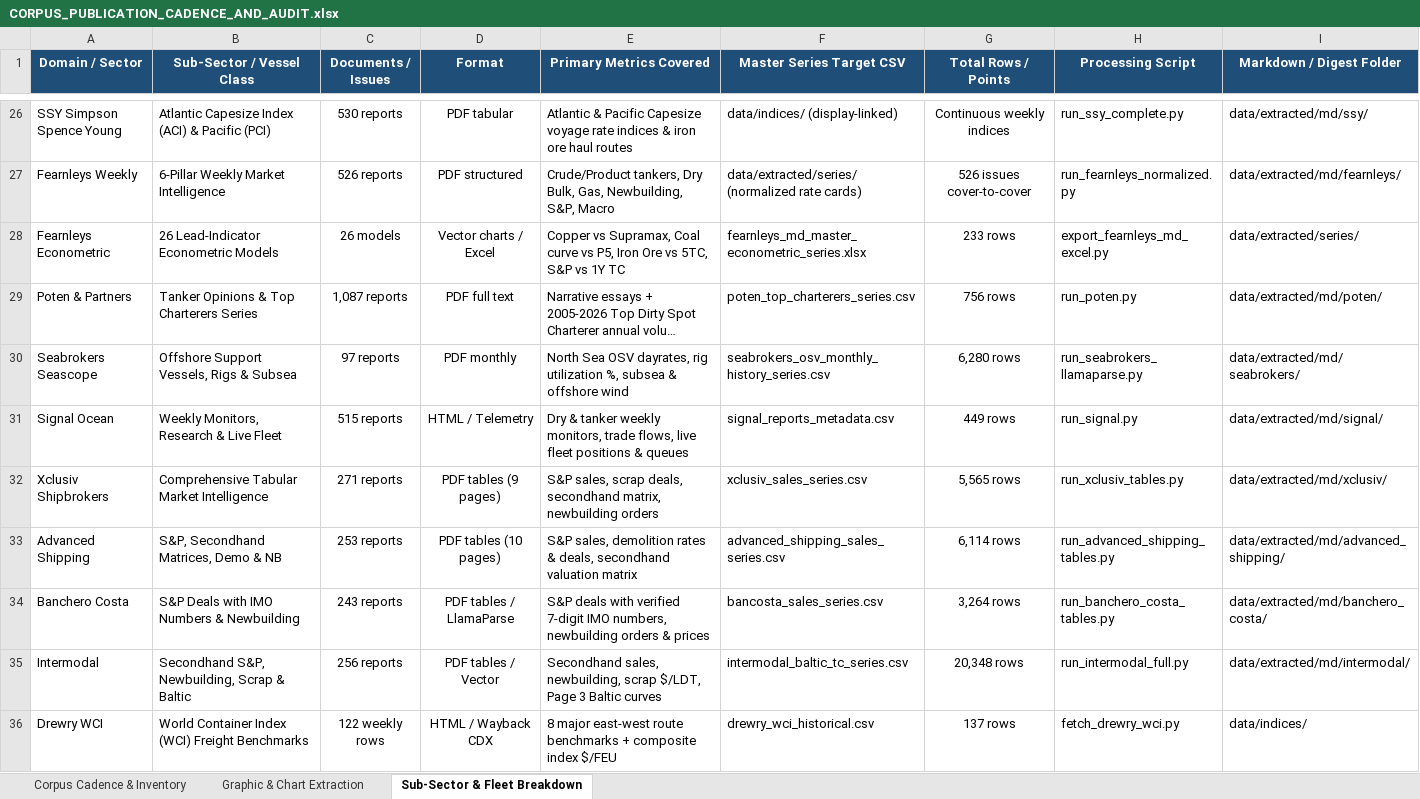
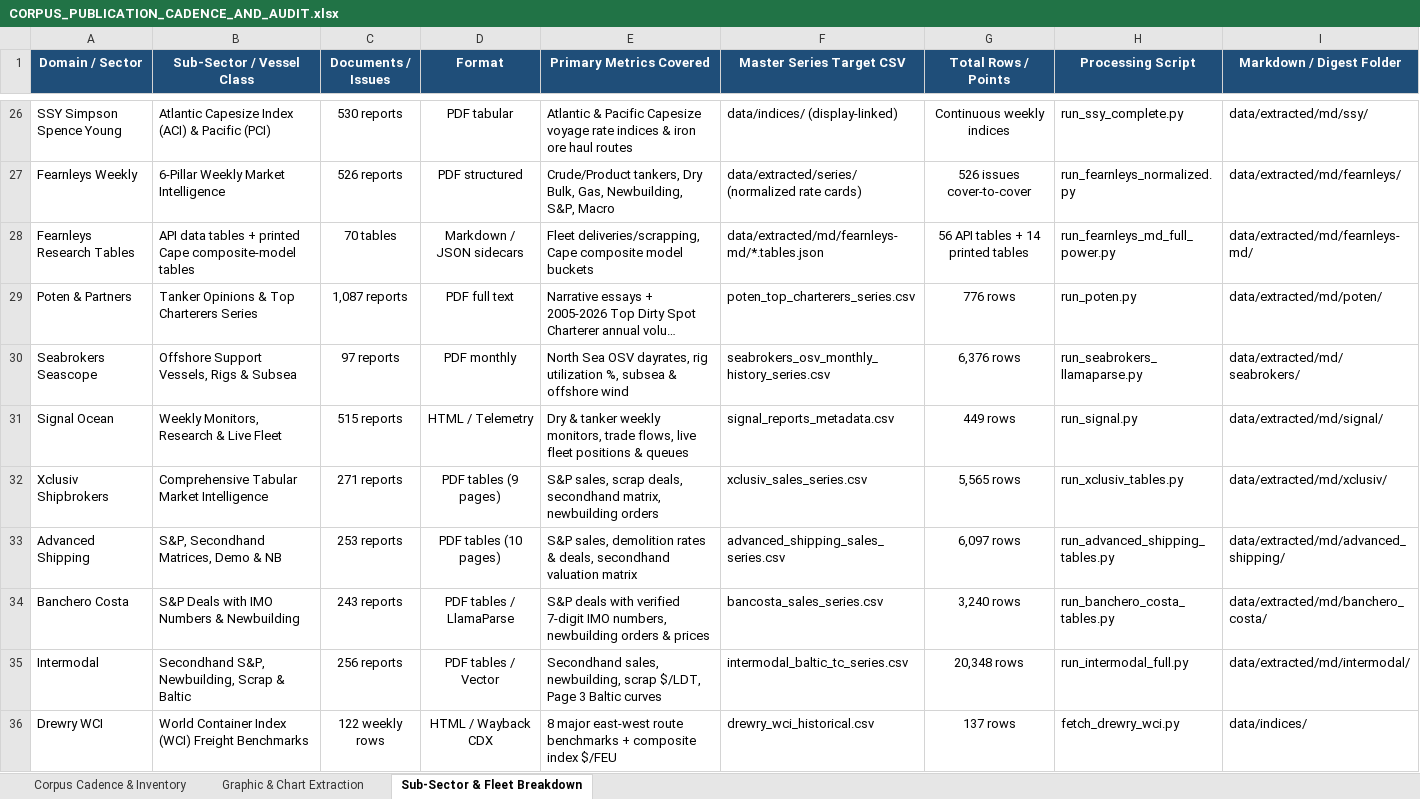
Before and after one commit to yieldchaser/Shipping, an Excel workbook: corpus/CORPUS_PUBLICATION_CADENCE_AND_AUDIT.xlsx, sheet Sub-Sector & Fleet Breakdown, drawn as a sheet; only a part is shown, gaps mark what is left out; long unchanged cells end in …; values as stored, in another font and other column widths than the file's, no borders; removed rows and columns are numbered as before the commit, all else as after; the diff names each change by its address in the sheet, - before the commit and + after, or states it on an @@ line.

Commit message:
data(offshore): ingest latest Seabreeze market report, dayrate series, and update cadence audit [skip ci]

```diff
--- a/corpus/CORPUS_PUBLICATION_CADENCE_AND_AUDIT.xlsx (sheet Sub-Sector & Fleet Breakdown)
+++ b/corpus/CORPUS_PUBLICATION_CADENCE_AND_AUDIT.xlsx (sheet Sub-Sector & Fleet Breakdown)
-row 28: Fearnleys Econometric | 26 Lead-Indicator Econometric Models | 26 models | Vector charts / Excel | Copper vs Supramax, Coal curve vs P5, Iron Ore vs 5TC, S&P vs 1Y TC | fearnleys_md_master_econometric_series.xlsx | 233 rows | export_fearnleys_md_excel.py | data/extracted/series/
+row 28: Fearnleys Research Tables | API data tables + printed Cape composite-model tables | 70 tables | Markdown / JSON sidecars | Fleet deliveries/scrapping, Cape composite model buckets | data/extracted/md/fearnleys-md/*.tables.json | 56 API tables + 14 printed tables | run_fearnleys_md_full_power.py | data/extracted/md/fearnleys-md/
-G29 (Total Rows / Points): 756 rows
+G29 (Total Rows / Points): 776 rows
-G30 (Total Rows / Points): 6,280 rows
+G30 (Total Rows / Points): 6,376 rows
-G33 (Total Rows / Points): 6,114 rows
+G33 (Total Rows / Points): 6,097 rows
-G34 (Total Rows / Points): 3,264 rows
+G34 (Total Rows / Points): 3,240 rows
```
Also changed, not shown: sheet Corpus Cadence & Inventory, sheet Graphic & Chart Extraction, data/extracted/series/corpus_publication_cadence_and_audit.xlsx, 10 other files.
